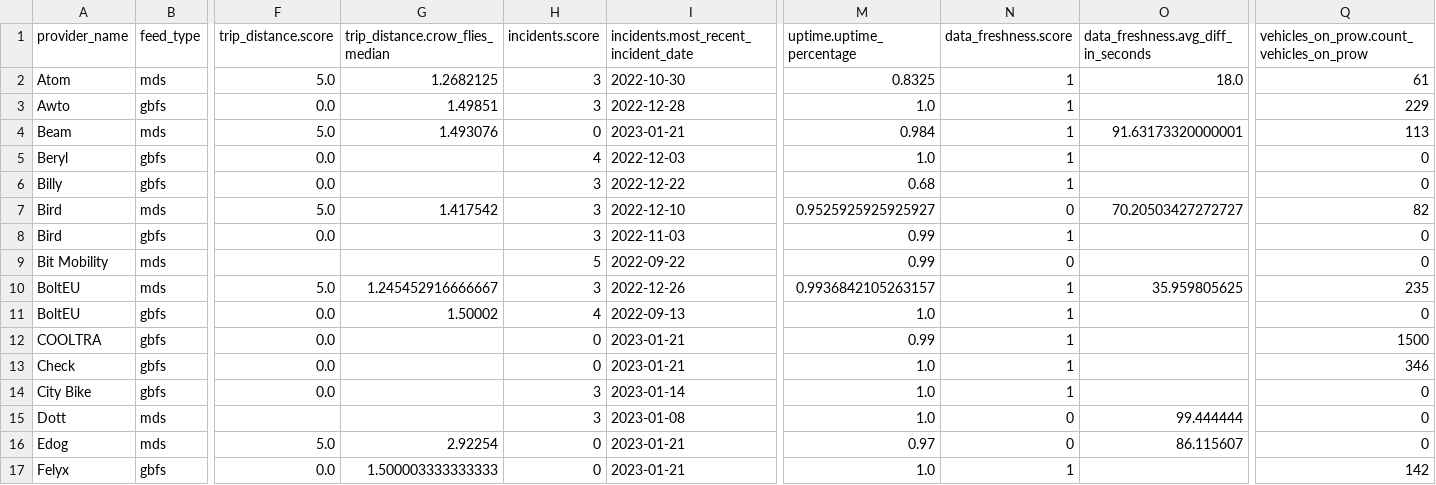
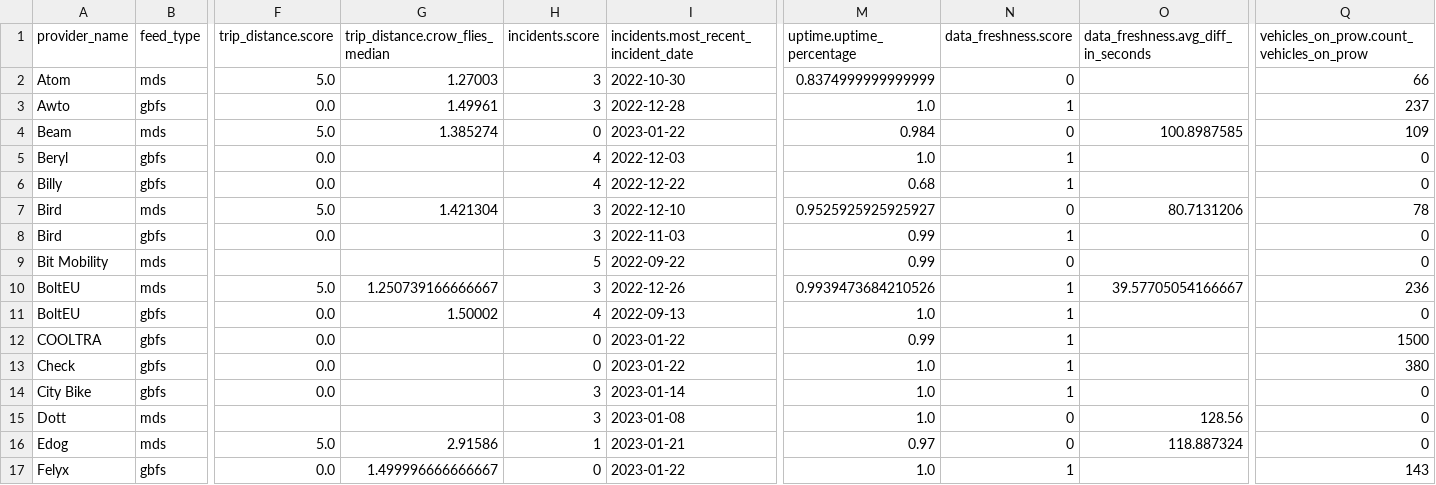
Before and after one commit to vianova-io/sli_feeds, a CSV file: sli_scores.csv, drawn as a sheet; only a part is shown, gaps mark what is left out; the diff covers the shown part only; the diff names each change by its address in the sheet, - before the commit and + after, or states it on an @@ line.

Commit message:
feat: new version of feeds SLI

```diff
--- a/sli_scores.csv
+++ b/sli_scores.csv
-G2 (trip_distance.crow_flies_median): 1.2682125
+G2 (trip_distance.crow_flies_median): 1.27003
-M2 (uptime.uptime_percentage): 0.8325
+M2 (uptime.uptime_percentage): 0.8374999999999999
-N2 (data_freshness.score): 1
+N2 (data_freshness.score): 0
-O2: 18.0
+O2: (empty)
-Q2: 61
+Q2: 66
-G3 (trip_distance.crow_flies_median): 1.49851
+G3 (trip_distance.crow_flies_median): 1.49961
-Q3: 229
+Q3: 237
-G4 (trip_distance.crow_flies_median): 1.493076
+G4 (trip_distance.crow_flies_median): 1.385274
-I4: 2023-01-21
+I4: 2023-01-22
-N4 (data_freshness.score): 1
+N4 (data_freshness.score): 0
-O4: 91.63173320000001
+O4: 100.8987585
-Q4: 113
+Q4: 109
-H6 (incidents.score): 3
+H6 (incidents.score): 4
-G7 (trip_distance.crow_flies_median): 1.417542
+G7 (trip_distance.crow_flies_median): 1.421304
-O7: 70.20503427272727
+O7: 80.7131206
-Q7: 82
+Q7: 78
-G10 (trip_distance.crow_flies_median): 1.245452916666667
+G10 (trip_distance.crow_flies_median): 1.250739166666667
-M10 (uptime.uptime_percentage): 0.9936842105263157
+M10 (uptime.uptime_percentage): 0.9939473684210526
-O10: 35.959805625
+O10: 39.57705054166667
-Q10: 235
+Q10: 236
-I12:I13: 2023-01-21
+I12:I13: 2023-01-22
-Q13: 346
+Q13: 380
-O15: 99.444444
+O15: 128.56
-G16 (trip_distance.crow_flies_median): 2.92254
+G16 (trip_distance.crow_flies_median): 2.91586
-H16 (incidents.score): 0
+H16 (incidents.score): 1
-O16: 86.115607
+O16: 118.887324
-G17 (trip_distance.crow_flies_median): 1.500003333333333
+G17 (trip_distance.crow_flies_median): 1.499996666666667
-I17: 2023-01-21
+I17: 2023-01-22
-Q17: 142
+Q17: 143
```
Also changed, not shown: 94 edited cells elsewhere in this file, 1 other file.
